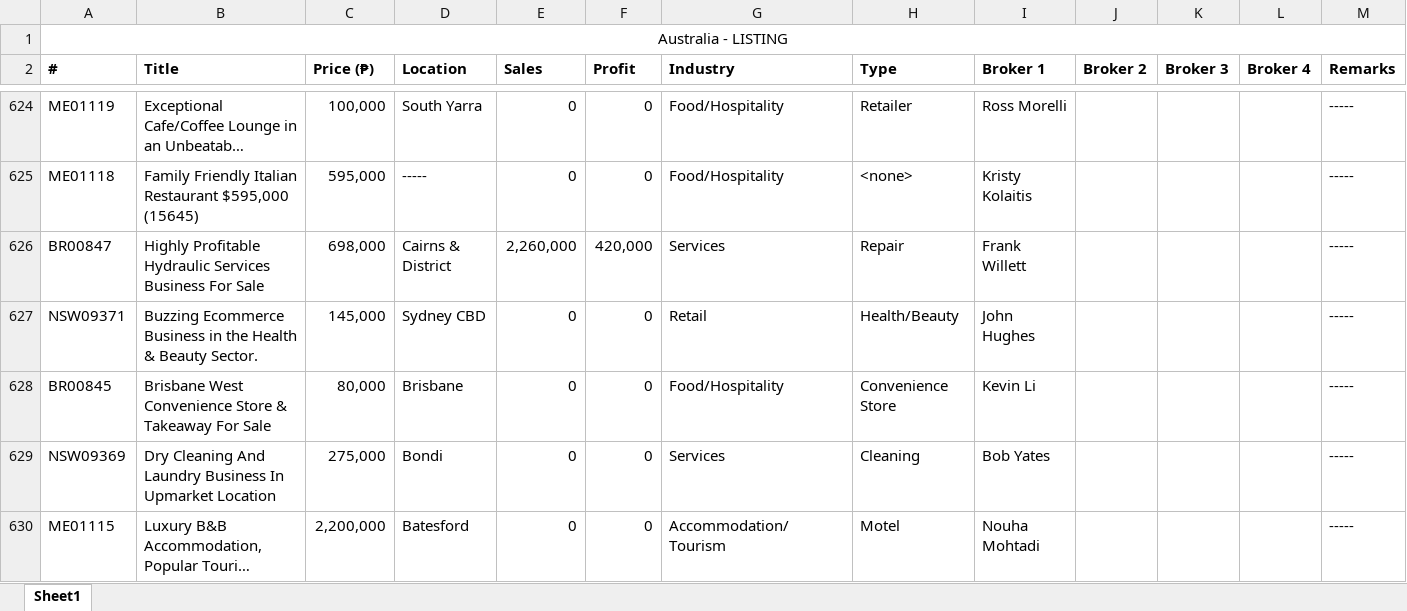
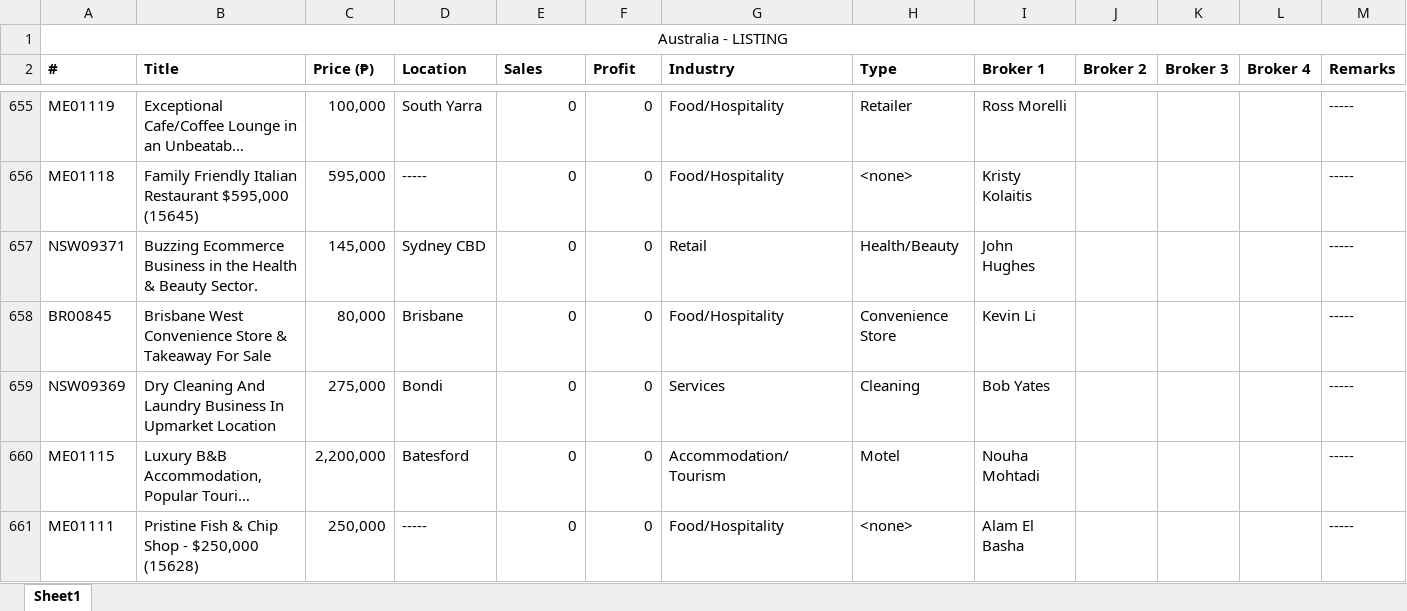
Before and after one commit to jopsnow/50cc, an Excel workbook: data/documents/au.xlsx, sheet Sheet1, drawn as a sheet; only a part is shown, gaps mark what is left out; the shorter side is filled out with more unchanged rows; long unchanged cells end in …; values as stored, in another font and other column widths than the file's, no borders; removed rows and columns are numbered as before the commit, all else as after; rows hold the shown columns only; the diff covers the shown part only; the diff names each change by its address in the sheet, - before the commit and + after, or states it on an @@ line.

```diff
--- a/data/documents/au.xlsx (sheet Sheet1)
+++ b/data/documents/au.xlsx (sheet Sheet1)
-row 626: BR00847 | Highly Profitable Hydraulic Services Business For Sale | 698,000 | Cairns & District | 2,260,000 | 420,000 | Services | Repair | Frank Willett |  |  |  | -----
```
Also changed, not shown: 55 added rows, 56 removed rows and 2 edited cells elsewhere in this sheet, data/documents/nz.xlsx, data/documents/us.xlsx.
